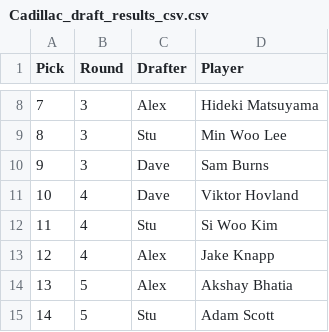
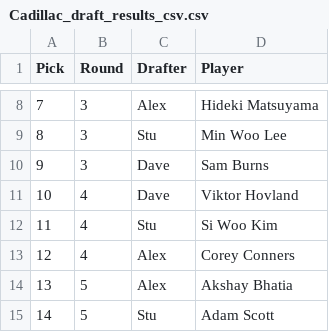
Before and after one commit to StuartGIS/degen-projections, a CSV file: Cadillac_draft_results_csv.csv, drawn as a sheet; only a part is shown, gaps mark what is left out.

Commit message:
replace jake knapp with corey conners

```diff
--- a/Cadillac_draft_results_csv.csv
+++ b/Cadillac_draft_results_csv.csv
@@ -12,3 +12,3 @@
 11,4,Stu,Si Woo Kim
-12,4,Alex,Jake Knapp
+12,4,Alex,Corey Conners
 13,5,Alex,Akshay Bhatia
```
